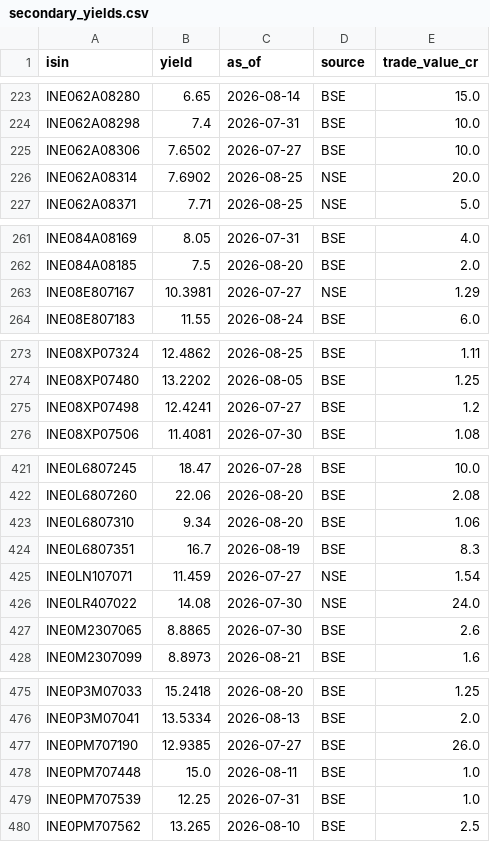
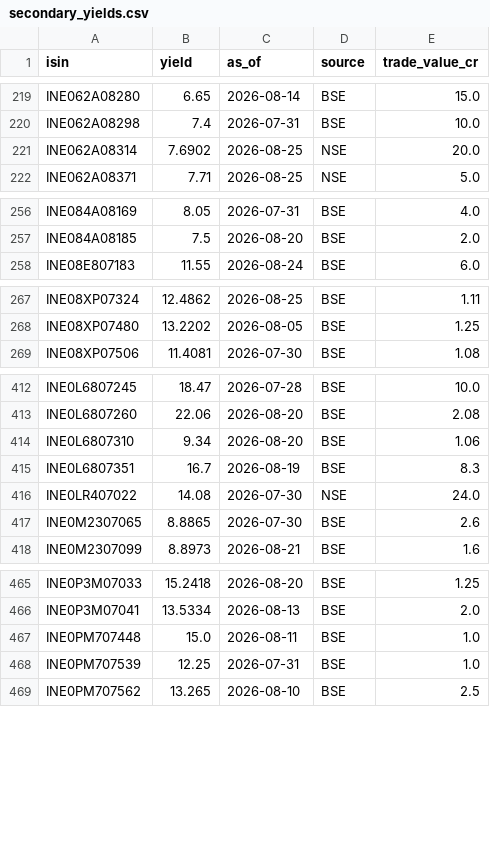
Before and after one commit to k13-spec/bond-tracker, a CSV file: data/secondary_yields.csv, drawn as a sheet; only a part is shown, gaps mark what is left out; the diff covers the shown part only; the diff names each change by its address in the sheet, - before the commit and + after, or states it on an @@ line.

```diff
--- a/data/secondary_yields.csv
+++ b/data/secondary_yields.csv
-row 225: INE062A08306 | 7.6502 | 2026-07-27 | BSE | 10.0
-row 263: INE08E807167 | 10.3981 | 2026-07-27 | NSE | 1.29
-row 275: INE08XP07498 | 12.4241 | 2026-07-27 | BSE | 1.2
-row 425: INE0LN107071 | 11.459 | 2026-07-27 | NSE | 1.54
-row 477: INE0PM707190 | 12.9385 | 2026-07-27 | BSE | 26.0
```
Also changed, not shown: 35 removed rows elsewhere in this file, 1 other file.
